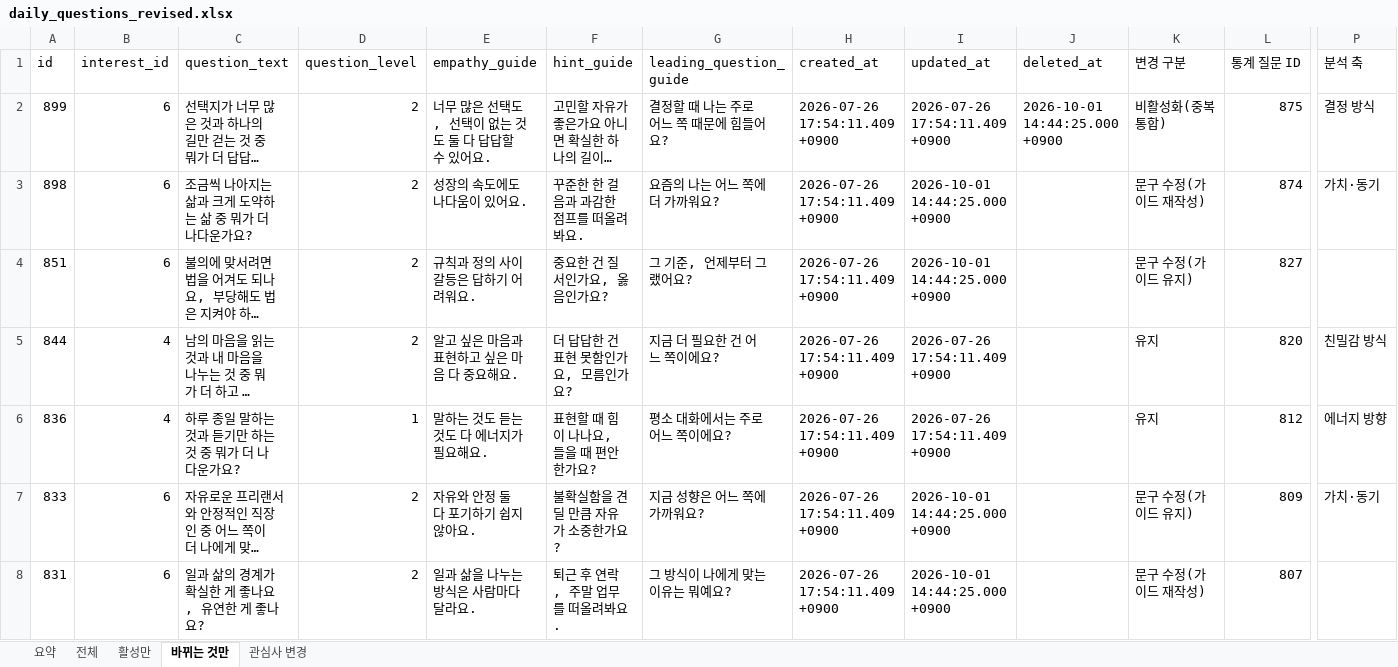
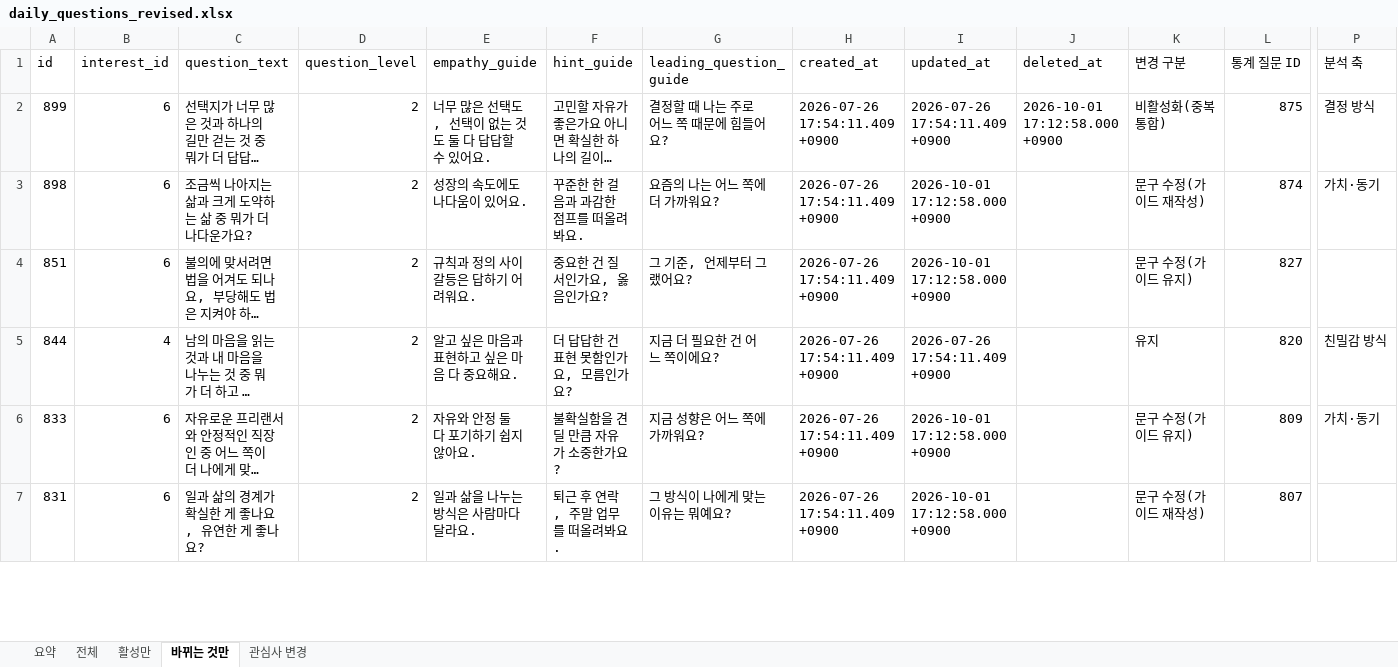
Before and after one commit to ahnhyun3921-alt/questions, an Excel workbook: output/daily_questions_revised.xlsx, sheet 바뀌는 것만, drawn as a sheet; only a part is shown, gaps mark what is left out; long unchanged cells end in …; values as stored, in another font and other column widths than the file's, no borders; removed rows and columns are numbered as before the commit, all else as after; rows hold the shown columns only; the diff covers the shown part only; the diff names each change by its address in the sheet, - before the commit and + after, or states it on an @@ line.

```diff
--- a/output/daily_questions_revised.xlsx (sheet 바뀌는 것만)
+++ b/output/daily_questions_revised.xlsx (sheet 바뀌는 것만)
-J2 (deleted_at): 2026-10-01 14:44:25.000 +0900
+J2 (deleted_at): 2026-10-01 17:12:58.000 +0900
-I3:I4 (updated_at): 2026-10-01 14:44:25.000 +0900
+I3:I4 (updated_at): 2026-10-01 17:12:58.000 +0900
-row 6: 836 | 4 | 하루 종일 말하는 것과 듣기만 하는 것 중 뭐가 더 나다운가요? | 1 | 말하는 것도 듣는 것도 다 에너지가 필요해요. | 표현할 때 힘이 나나요, 들을 때 편안한가요? | 평소 대화에서는 주로 어느 쪽이에요? | 2026-07-26 17:54:11.409 +0900 | 2026-07-26 17:54:11.409 +0900 |  | 유지 | 812 | 에너지 방향
-I6:I7 (updated_at): 2026-10-01 14:44:25.000 +0900
+I6:I7 (updated_at): 2026-10-01 17:12:58.000 +0900
```
Also changed, not shown: 30 removed rows and 930 edited cells elsewhere in this sheet, sheet 전체, sheet 활성만, sheet 관심사 변경, sheet 요약, 9 other files.
